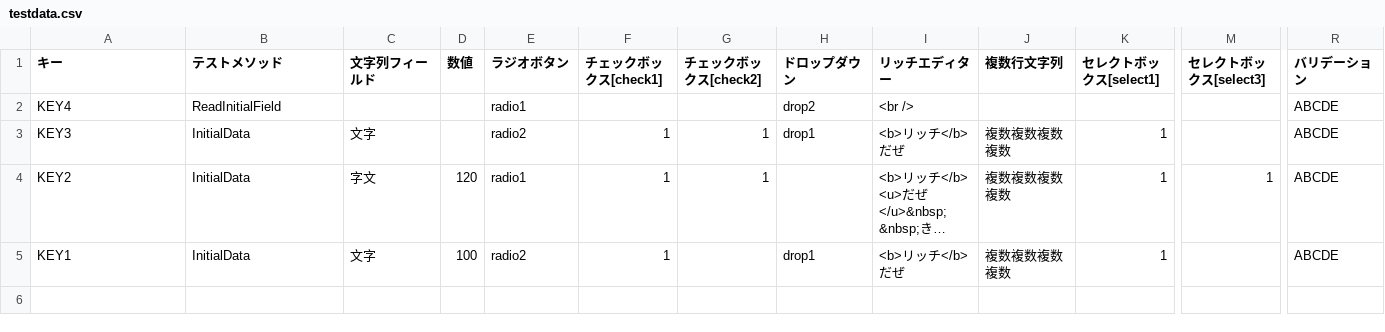
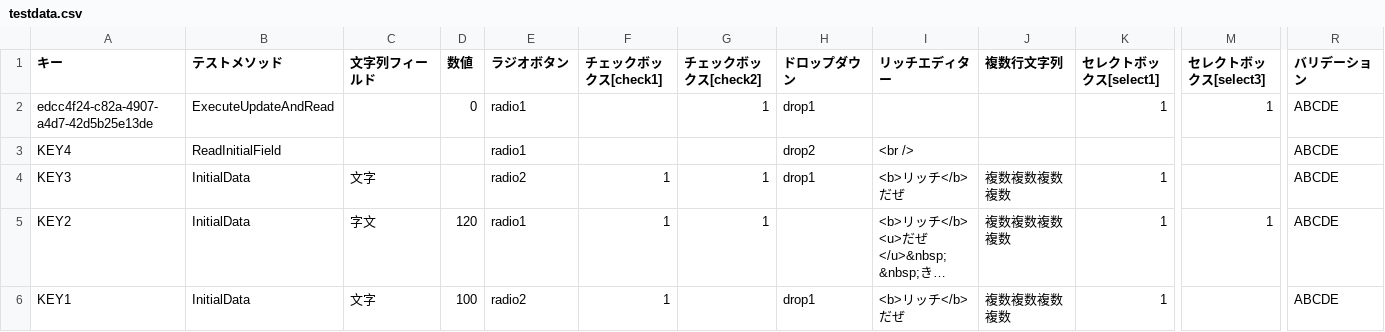
Before and after one commit to icoxfog417/kintoneDotNET, a CSV file: documents/testdata.csv, drawn as a sheet; only a part is shown, gaps mark what is left out; long unchanged cells end in …; rows hold the shown columns only; the diff names each change by its address in the sheet, - before the commit and + after, or states it on an @@ line.

```diff
--- a/documents/testdata.csv
+++ b/documents/testdata.csv
+row 2: edcc4f24-c82a-4907-a4d7-42d5b25e13de | ExecuteUpdateAndRead |  | 0 | radio1 |  | 1 | drop1 |  |  | 1 | 1 | ABCDE
```
Also changed, not shown: 7 other files.
